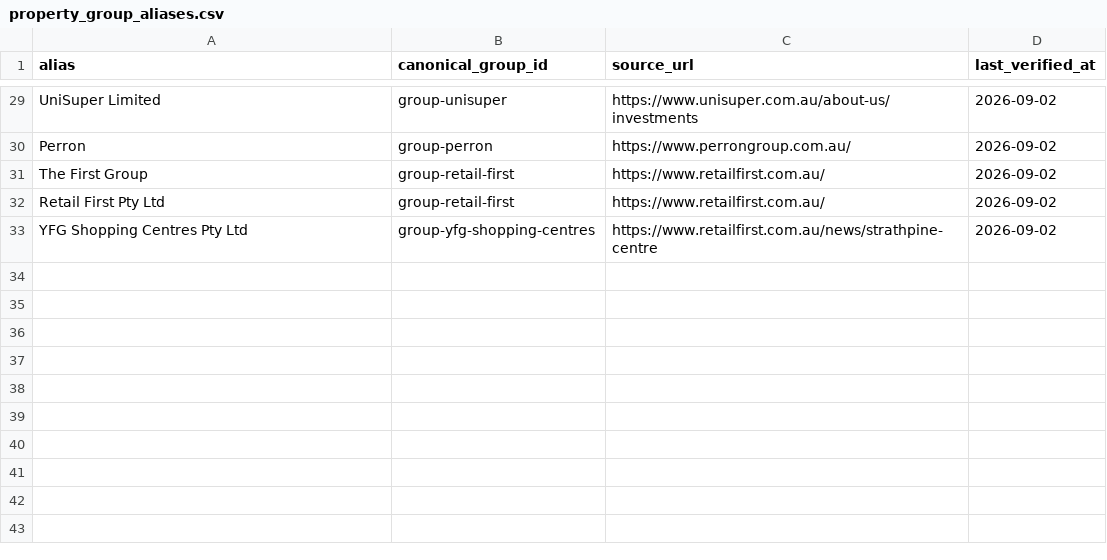
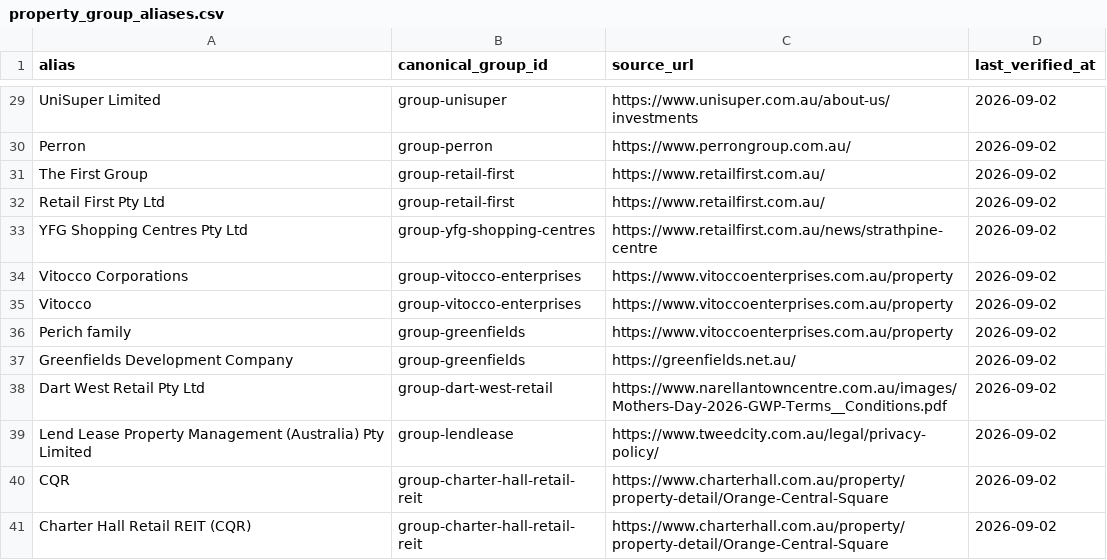
Before and after one commit to aydennicolle-cyber/opsm-store-locator, a CSV file: data/property_group_aliases.csv, drawn as a sheet; only a part is shown, gaps mark what is left out; the diff names each change by its address in the sheet, - before the commit and + after, or states it on an @@ line.

```diff
--- a/data/property_group_aliases.csv
+++ b/data/property_group_aliases.csv
+row 34: Vitocco Corporations | group-vitocco-enterprises | https://www.vitoccoenterprises.com.au/property | 2026-09-02
+row 35: Vitocco | group-vitocco-enterprises | https://www.vitoccoenterprises.com.au/property | 2026-09-02
+row 36: Perich family | group-greenfields | https://www.vitoccoenterprises.com.au/property | 2026-09-02
+row 37: Greenfields Development Company | group-greenfields | https://greenfields.net.au/ | 2026-09-02
+row 38: Dart West Retail Pty Ltd | group-dart-west-retail | https://www.narellantowncentre.com.au/images/Mothers-Day-2026-GWP-Terms__Conditions.pdf | 2026-09-02
+row 39: Lend Lease Property Management (Australia) Pty Limited | group-lendlease | https://www.tweedcity.com.au/legal/privacy-policy/ | 2026-09-02
+row 40: CQR | group-charter-hall-retail-reit | https://www.charterhall.com.au/property/property-detail/Orange-Central-Square | 2026-09-02
+row 41: Charter Hall Retail REIT (CQR) | group-charter-hall-retail-reit | https://www.charterhall.com.au/property/property-detail/Orange-Central-Square | 2026-09-02
```
Also changed, not shown: data/place_canonical_overrides.csv, data/property_attributes.csv, 9 other files.
